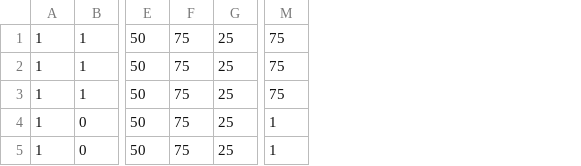
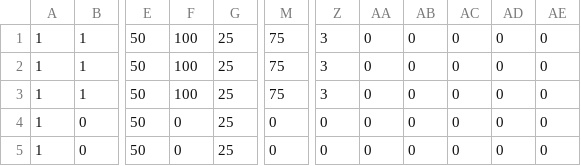
Before and after one commit to sanoyuya/TD1_3, a CSV file: WAVE_ENEMY_DATA/wave9.csv, drawn as a sheet; only a part is shown, gaps mark what is left out; removed rows and columns are numbered as before the commit, all else as after; the diff names each change by its address in the sheet, - before the commit and + after, or states it on an @@ line.

```diff
--- a/WAVE_ENEMY_DATA/wave9.csv
+++ b/WAVE_ENEMY_DATA/wave9.csv
-column F, rows 1-5: all 75
+column F, rows 1-5: 100 | 100 | 100 | 0 | 0
+column Z, rows 1-5: 3 | 3 | 3 | 0 | 0
+column AA, rows 1-5: all 0
+column AB, rows 1-5: all 0
+column AC, rows 1-5: all 0
+column AD, rows 1-5: all 0
+column AE, rows 1-5: all 0
-M4:M5: 1
+M4:M5: 0
```
Also changed, not shown: WAVE_ENEMY_DATA/wave10.csv, WAVE_ENEMY_DATA/wave3.csv, 22 other files.
